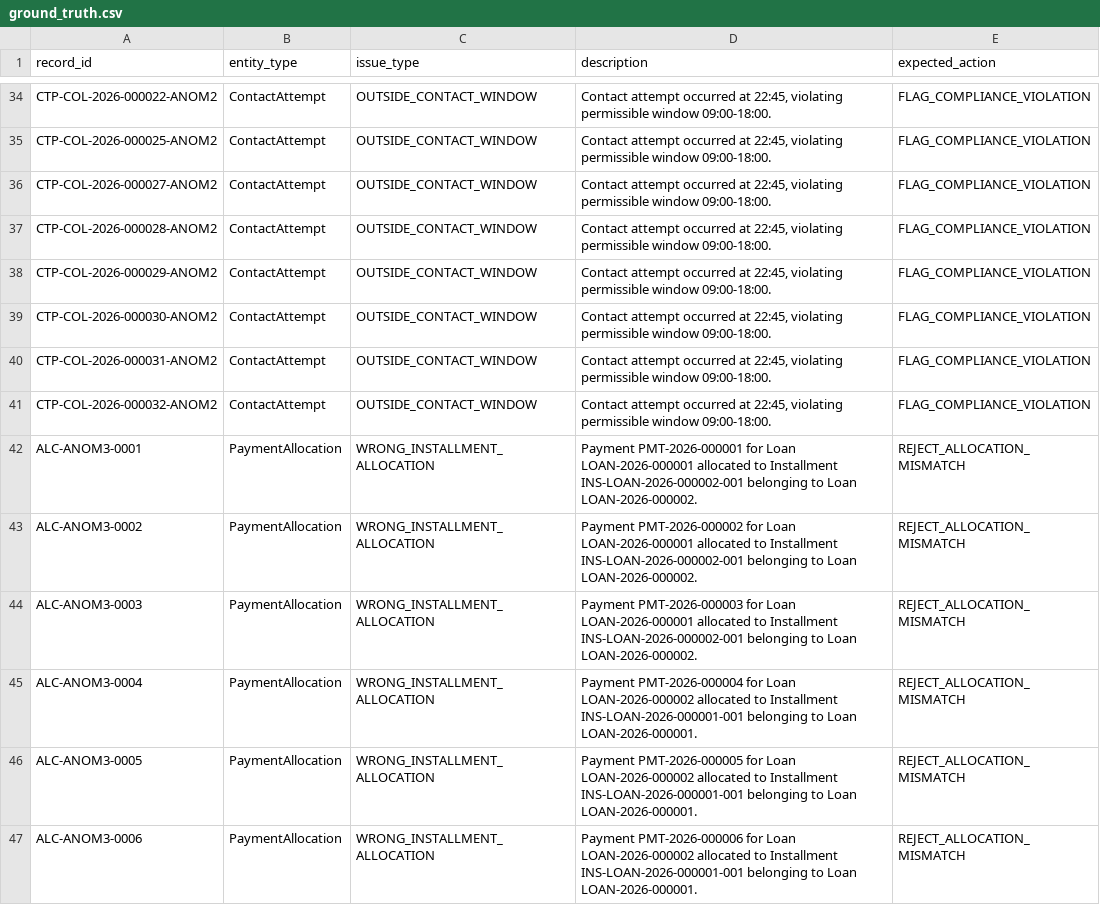
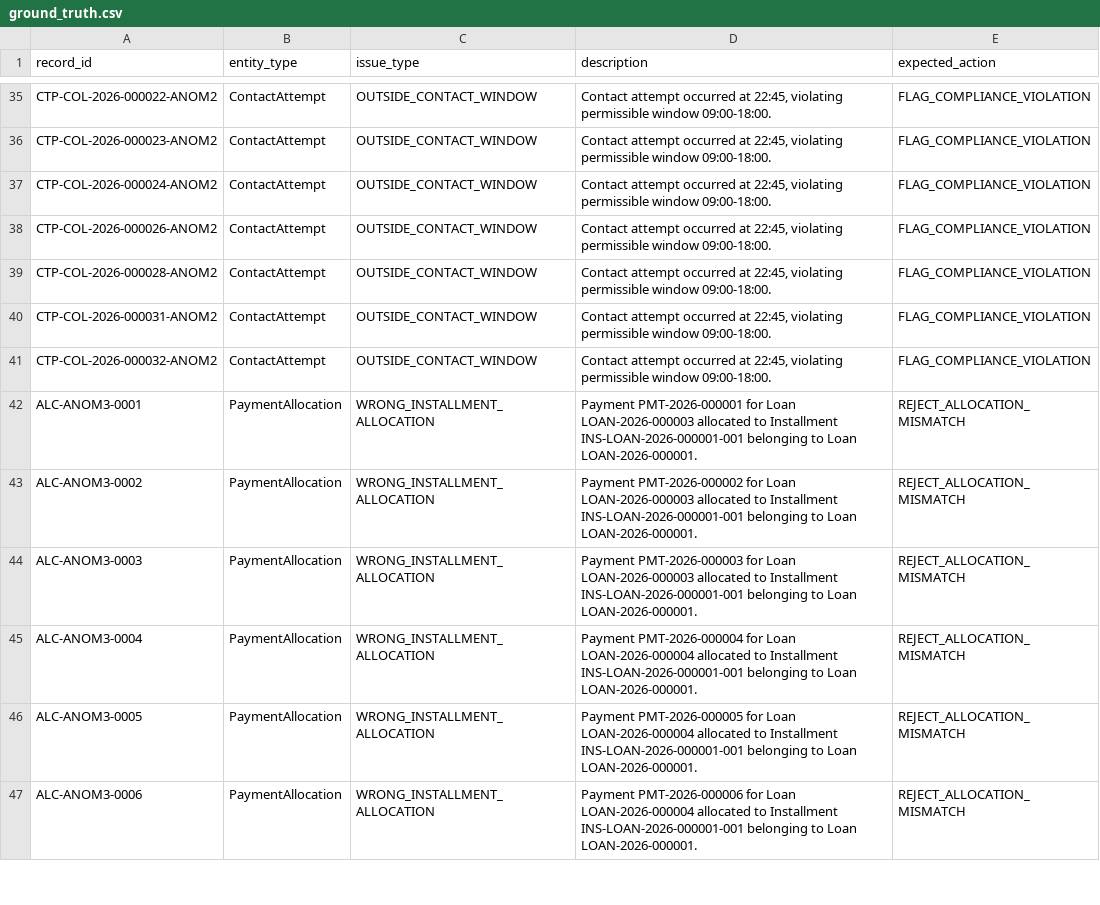
Before and after one commit to saigrishma21/yottaflex-collections-platform, a CSV file: data/ground_truth/ground_truth.csv, drawn as a sheet; only a part is shown, gaps mark what is left out; removed rows and columns are numbered as before the commit, all else as after; the diff covers the shown part only; the diff names each change by its address in the sheet, - before the commit and + after, or states it on an @@ line.

```diff
--- a/data/ground_truth/ground_truth.csv
+++ b/data/ground_truth/ground_truth.csv
-A36 (record_id): CTP-COL-2026-000025-ANOM2
+A36 (record_id): CTP-COL-2026-000023-ANOM2
-A37 (record_id): CTP-COL-2026-000027-ANOM2
+A37 (record_id): CTP-COL-2026-000024-ANOM2
+row 38: CTP-COL-2026-000026-ANOM2 | ContactAttempt | OUTSIDE_CONTACT_WINDOW | Contact attempt occurred at 22:45, violating permissible window 09:00-18:00. | FLAG_COMPLIANCE_VIOLATION
-row 38: CTP-COL-2026-000029-ANOM2 | ContactAttempt | OUTSIDE_CONTACT_WINDOW | Contact attempt occurred at 22:45, violating permissible window 09:00-18:00. | FLAG_COMPLIANCE_VIOLATION
-row 39: CTP-COL-2026-000030-ANOM2 | ContactAttempt | OUTSIDE_CONTACT_WINDOW | Contact attempt occurred at 22:45, violating permissible window 09:00-18:00. | FLAG_COMPLIANCE_VIOLATION
-D42 (description): …for Loan LOAN-2026-000001 allocated to Installment INS-LOAN-2026-000002-001 belonging to Loan LOAN-2026-000002.
+D42 (description): …for Loan LOAN-2026-000003 allocated to Installment INS-LOAN-2026-000001-001 belonging to Loan LOAN-2026-000001.
-D43 (description): …for Loan LOAN-2026-000001 allocated to Installment INS-LOAN-2026-000002-001 belonging to Loan LOAN-2026-000002.
+D43 (description): …for Loan LOAN-2026-000003 allocated to Installment INS-LOAN-2026-000001-001 belonging to Loan LOAN-2026-000001.
-D44 (description): …for Loan LOAN-2026-000001 allocated to Installment INS-LOAN-2026-000002-001 belonging to Loan LOAN-2026-000002.
+D44 (description): …for Loan LOAN-2026-000003 allocated to Installment INS-LOAN-2026-000001-001 belonging to Loan LOAN-2026-000001.
-D45 (description): …for Loan LOAN-2026-000002 allocated to…
+D45 (description): …for Loan LOAN-2026-000004 allocated to…
-D46 (description): …for Loan LOAN-2026-000002 allocated to…
+D46 (description): …for Loan LOAN-2026-000004 allocated to…
-D47 (description): …for Loan LOAN-2026-000002 allocated to…
+D47 (description): …for Loan LOAN-2026-000004 allocated to…
```
Also changed, not shown: 6 added rows, 5 removed rows and 88 edited cells elsewhere in this file, data/generated/accounts.csv, data/generated/contact_preferences.csv, 23 other files.
